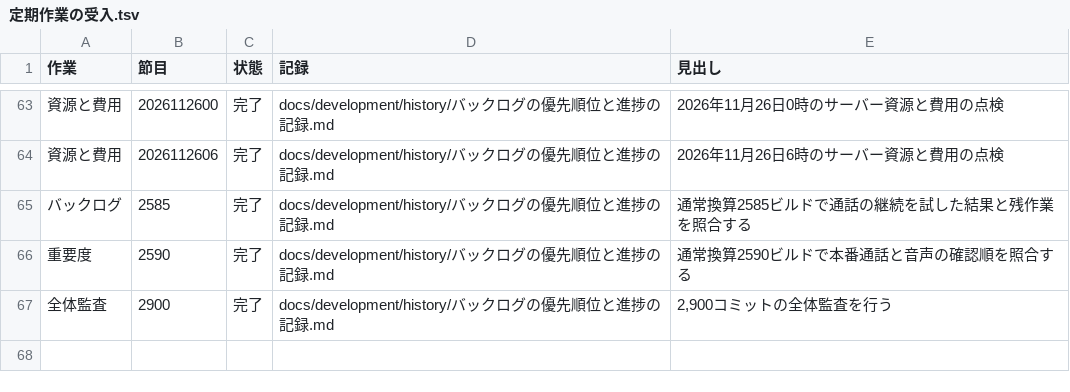
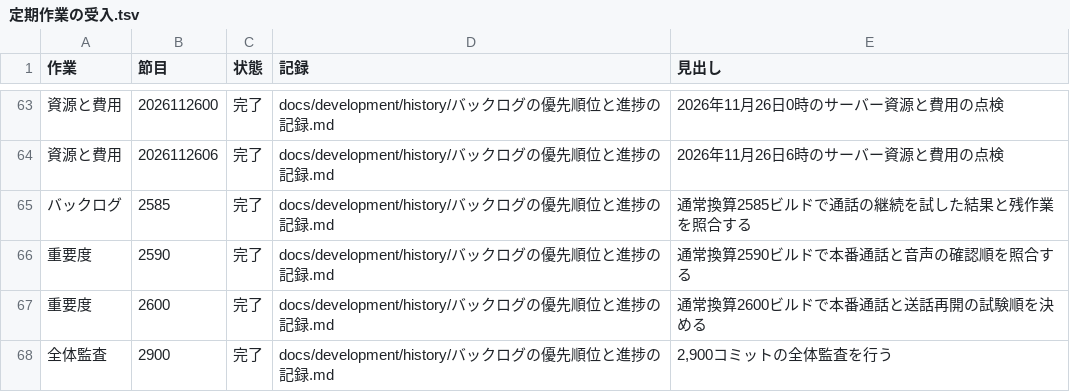
Before and after one commit to eroccowaruico/RideCom, a TSV file: docs/development/history/定期作業の受入.tsv, drawn as a sheet; only a part is shown, gaps mark what is left out; the diff names each change by its address in the sheet, - before the commit and + after, or states it on an @@ line.

Commit message:
本番通話と送話再開の試験順を定期点検する
指示の要約
通常換算2600ビルドの節目に、最新の試験結果から次の作業を選び直す。

目的
本番通話の受入を優先しながら、手元で実行できる送話再開の切り分けを選ぶ。

変更内容
- 本番の公開応答と未確認の通話・通知を照合する
- 背景通話の復帰と符号化前の観測を基に候補の効果と時間を比較する
- 定期作業の受入台帳を更新し、品質評価と変更監査の受入を確認する

Ride-Periodic: 重要度@2600

```diff
--- a/docs/development/history/定期作業の受入.tsv
+++ b/docs/development/history/定期作業の受入.tsv
+row 67: 重要度 | 2600 | 完了 | docs/development/history/バックログの優先順位と進捗の記録.md | 通常換算2600ビルドで本番通話と送話再開の試験順を決める
```
Also changed, not shown: 1 other file.
